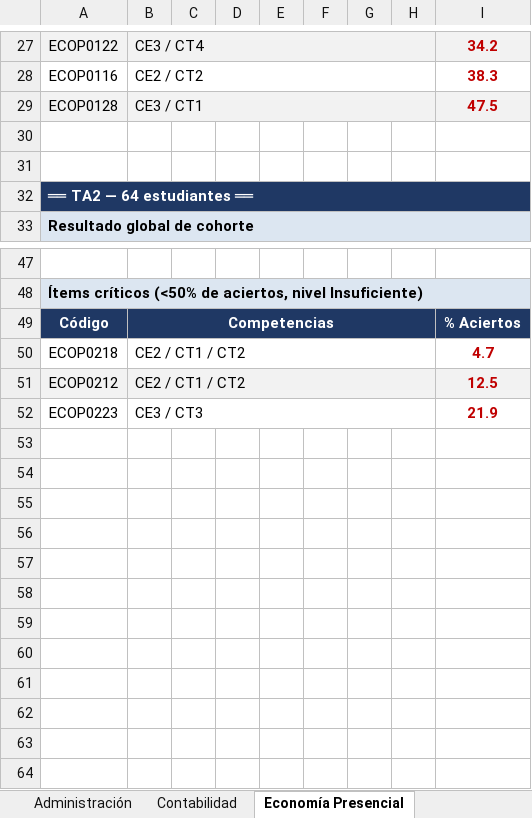
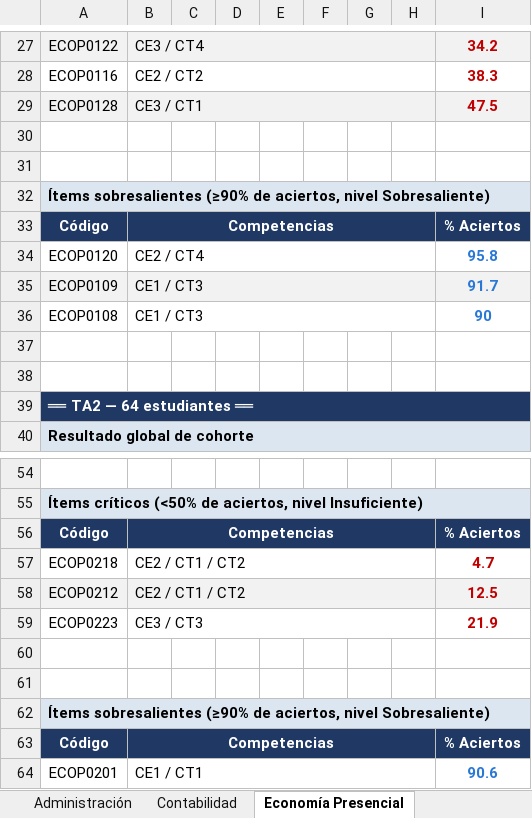
Before and after one commit to EvelynGarcia02/test_aprendizaje_FACSECYD, an Excel workbook: data/Cuadros_oficiales_por_carrera.xlsx, sheet Economía Presencial, drawn as a sheet; only a part is shown, gaps mark what is left out; values as stored, in another font and other column widths than the file's, no borders; the diff names each change by its address in the sheet, - before the commit and + after, or states it on an @@ line.

```diff
--- a/data/Cuadros_oficiales_por_carrera.xlsx (sheet Economía Presencial)
+++ b/data/Cuadros_oficiales_por_carrera.xlsx (sheet Economía Presencial)
+row 32: Ítems sobresalientes (≥90% de aciertos, nivel Sobresaliente)
+row 33: Código | Competencias |  |  |  |  |  |  | % Aciertos
+row 34: ECOP0120 | CE2 / CT4 |  |  |  |  |  |  | 95.8
+row 35: ECOP0109 | CE1 / CT3 |  |  |  |  |  |  | 91.7
+row 36: ECOP0108 | CE1 / CT3 |  |  |  |  |  |  | 90
+row 37: (empty)
+row 38: (empty)
+row 60: (empty)
+row 61: (empty)
+row 62: Ítems sobresalientes (≥90% de aciertos, nivel Sobresaliente)
+row 63: Código | Competencias |  |  |  |  |  |  | % Aciertos
+row 64: ECOP0201 | CE1 / CT1 |  |  |  |  |  |  | 90.6
```
Also changed, not shown: sheet Turismo en Línea, sheet Turismo Presencial, sheet Economía en Línea, sheet Administración, sheet Contabilidad, 1 other file.
